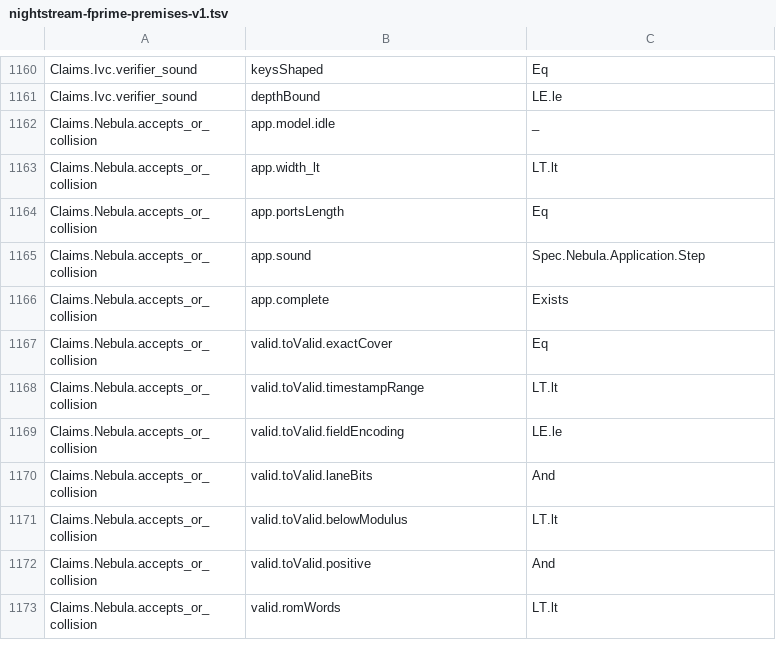
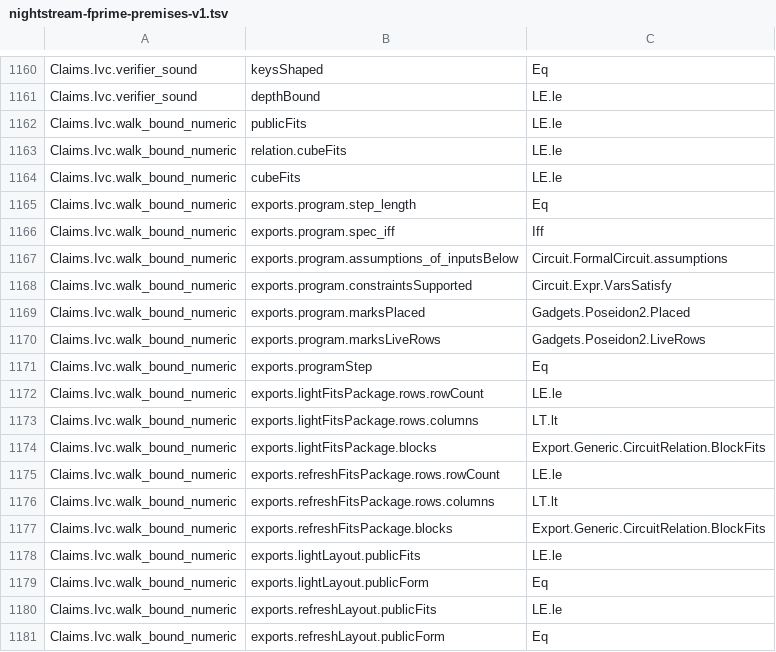
Before and after one commit to LFDT-Nightstream/Nightstream, a TSV file: formal/nightstream-fprime/artifacts/nightstream-fprime-premises-v1.tsv, drawn as a sheet; only a part is shown, gaps mark what is left out; the shorter side is filled out with more unchanged rows; the diff covers the shown part only.

Commit message:
feat(formal): give the fold random oracle the sponge rate lanes and bound the IVC collision term
The fold random-oracle model now answers each point, the list of sponge
calls before a read, with the 12 rate lanes of the state after them. This
is the uniform function of [SPONGE]. A K coin of slot s reads lanes 2s and
2s + 1, and a Pi_RLC draw reads lanes 0 to 4. So two reads of one state
read one answer, as in the sponge. Before, each point (calls, slot) had
five independent words, and two adjacent slots of one state share three
words in the sponge.

The test step reads the other coins of a state from the answer. The lanes
of a coin are uniform for each value of the other lanes, so each bad set
keeps its mass. The state of a rho read is the state of no other
challenge (Schedule.rhoCalls_ne), so the fork step is the same. The
statistical, collision and kernel terms do not change.

FoldSponge now moves the failure event under Spec.Sponge.Transfer: the
fold succeeds and the extractor does not extract. The claims conclude the
knowledge error of the model adversary plus spongeError. The old premise
moved a difference of chances. The conditions of [SPONGE] for the folds
now include the reads of the model at the rate lanes.

Spec.RandomOracle.collision_le proves the birthday bound C(Q, 2)/|Answer|
for an oracle computation with Q queries. Spec.Sponge.collision_le moves
it to Poseidon2.hash under Spec.Sponge.Transfer. Claims.Ivc.walk_bound_numeric
bounds walkBound by the sum over the stages of
C(N_j + 2, 2)/q^4 + spongeError N_j + error(stage j). Lean has no count of
the permutation calls of a stage, so N_j is a parameter of the adversary
class.

Signed-off-by: Nico Arqueros <nico@dcspark.io>

```diff
--- a/formal/nightstream-fprime/artifacts/nightstream-fprime-premises-v1.tsv
+++ b/formal/nightstream-fprime/artifacts/nightstream-fprime-premises-v1.tsv
@@ -1161 +1161,21 @@ Claims.Ivc.verifier_sound	keysShaped	Eq
 Claims.Ivc.verifier_sound	depthBound	LE.le
+Claims.Ivc.walk_bound_numeric	publicFits	LE.le
+Claims.Ivc.walk_bound_numeric	relation.cubeFits	LE.le
+Claims.Ivc.walk_bound_numeric	cubeFits	LE.le
+Claims.Ivc.walk_bound_numeric	exports.program.step_length	Eq
+Claims.Ivc.walk_bound_numeric	exports.program.spec_iff	Iff
+Claims.Ivc.walk_bound_numeric	exports.program.assumptions_of_inputsBelow	Circuit.FormalCircuit.assumptions
+Claims.Ivc.walk_bound_numeric	exports.program.constraintsSupported	Circuit.Expr.VarsSatisfy
+Claims.Ivc.walk_bound_numeric	exports.program.marksPlaced	Gadgets.Poseidon2.Placed
+Claims.Ivc.walk_bound_numeric	exports.program.marksLiveRows	Gadgets.Poseidon2.LiveRows
+Claims.Ivc.walk_bound_numeric	exports.programStep	Eq
+Claims.Ivc.walk_bound_numeric	exports.lightFitsPackage.rows.rowCount	LE.le
+Claims.Ivc.walk_bound_numeric	exports.lightFitsPackage.rows.columns	LT.lt
+Claims.Ivc.walk_bound_numeric	exports.lightFitsPackage.blocks	Export.Generic.CircuitRelation.BlockFits
+Claims.Ivc.walk_bound_numeric	exports.refreshFitsPackage.rows.rowCount	LE.le
+Claims.Ivc.walk_bound_numeric	exports.refreshFitsPackage.rows.columns	LT.lt
+Claims.Ivc.walk_bound_numeric	exports.refreshFitsPackage.blocks	Export.Generic.CircuitRelation.BlockFits
+Claims.Ivc.walk_bound_numeric	exports.lightLayout.publicFits	LE.le
+Claims.Ivc.walk_bound_numeric	exports.lightLayout.publicForm	Eq
+Claims.Ivc.walk_bound_numeric	exports.refreshLayout.publicFits	LE.le
+Claims.Ivc.walk_bound_numeric	exports.refreshLayout.publicForm	Eq
```
Also changed, not shown: 9 added rows elsewhere in this file, 22 other files.
